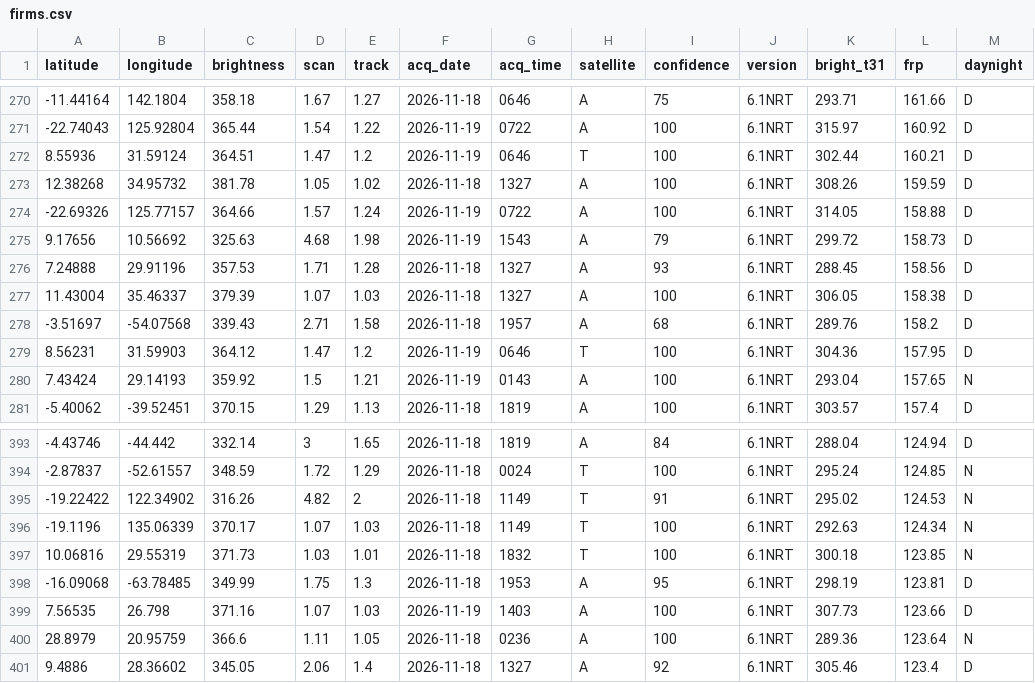
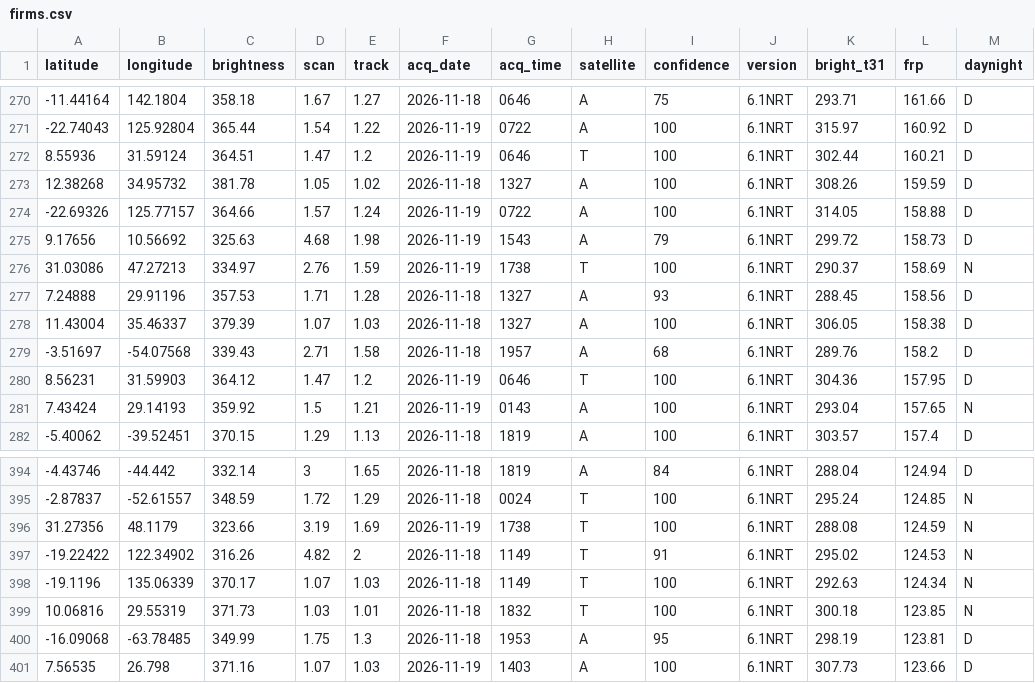
Before and after one commit to dswinder-repo/vigil, a CSV file: public/data/raw/firms.csv, drawn as a sheet; only a part is shown, gaps mark what is left out; removed rows and columns are numbered as before the commit, all else as after; the diff names each change by its address in the sheet, - before the commit and + after, or states it on an @@ line.

```diff
--- a/public/data/raw/firms.csv
+++ b/public/data/raw/firms.csv
+row 276: 31.03086 | 47.27213 | 334.97 | 2.76 | 1.59 | 2026-11-19 | 1738 | T | 100 | 6.1NRT | 290.37 | 158.69 | N
+row 396: 31.27356 | 48.1179 | 323.66 | 3.19 | 1.69 | 2026-11-19 | 1738 | T | 100 | 6.1NRT | 288.08 | 124.59 | N
-row 400: 28.8979 | 20.95759 | 366.6 | 1.11 | 1.05 | 2026-11-18 | 0236 | A | 100 | 6.1NRT | 289.36 | 123.64 | N
-row 401: 9.4886 | 28.36602 | 345.05 | 2.06 | 1.4 | 2026-11-18 | 1327 | A | 92 | 6.1NRT | 305.46 | 123.4 | D
```
Also changed, not shown: 13 other files.
